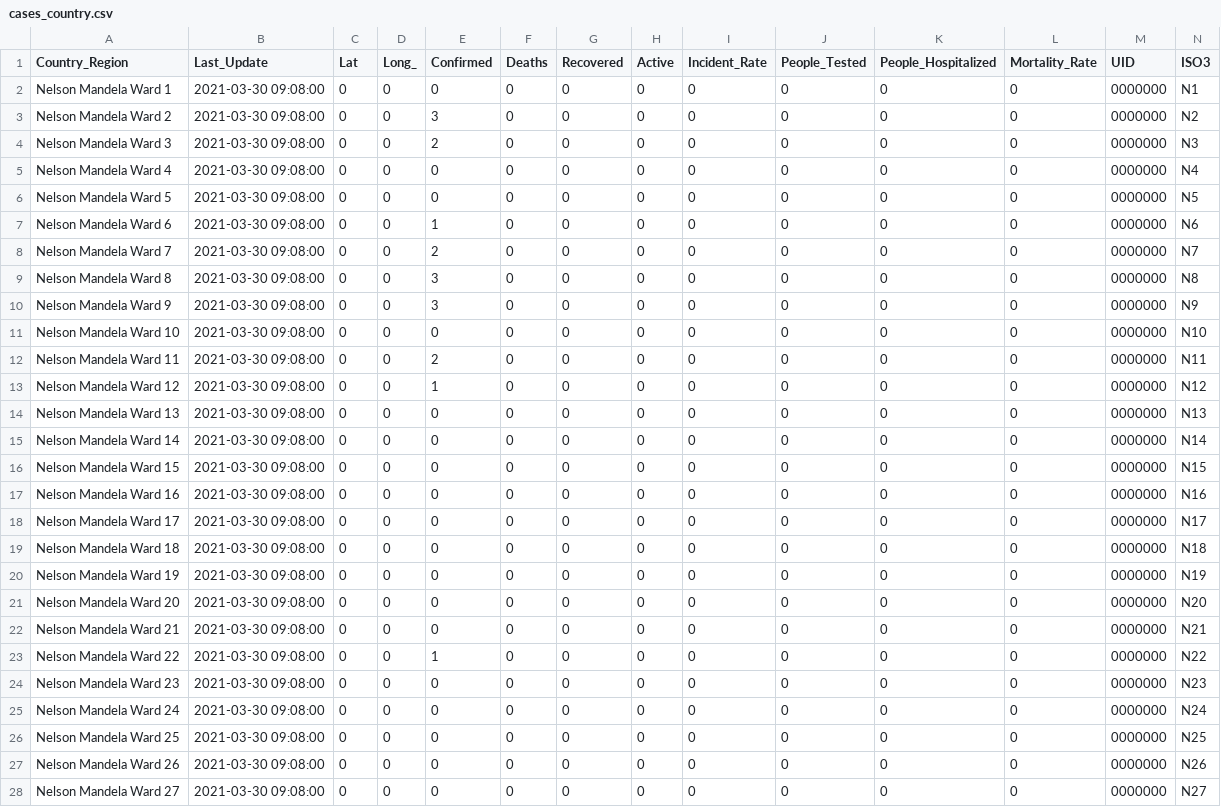
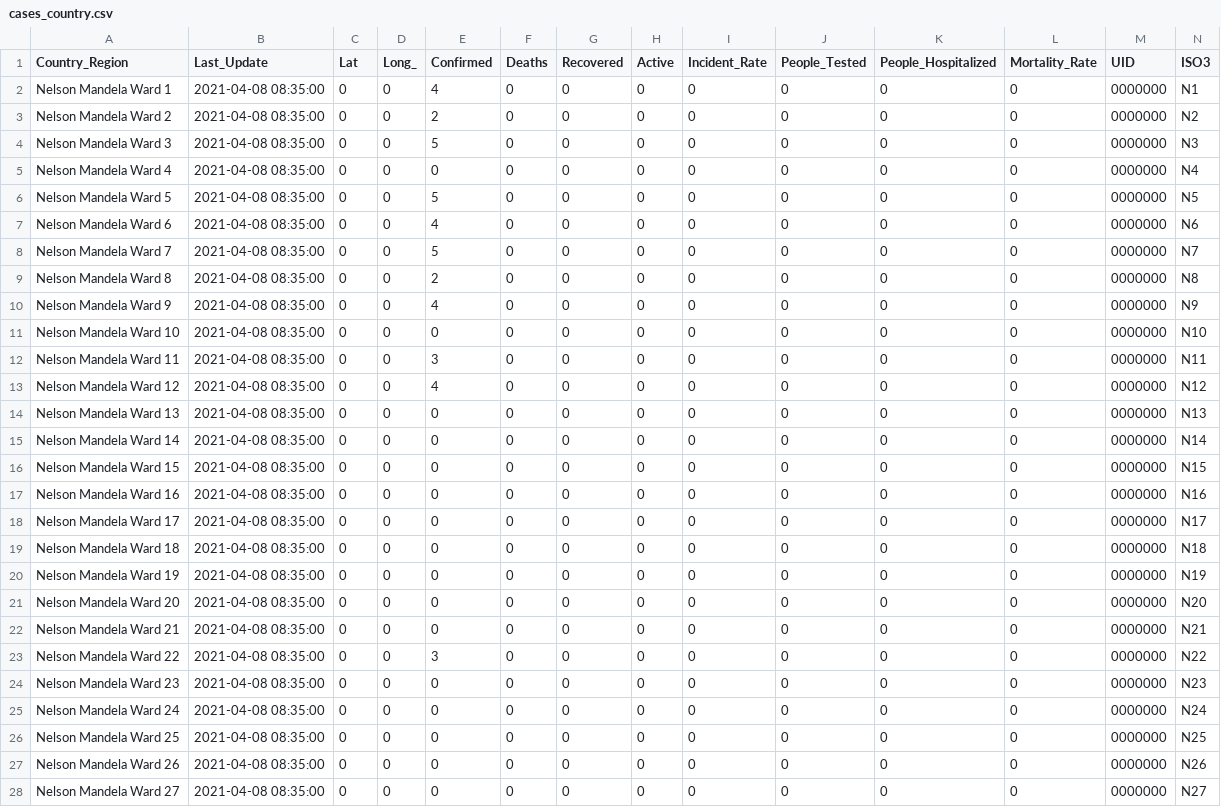
Before and after one commit to jodyswartz/Testdata, a CSV file: cases_country.csv, drawn as a sheet; only a part is shown; the diff covers the shown part only.

Commit message:
Updated data 08/04/2021

```diff
--- a/cases_country.csv
+++ b/cases_country.csv
@@ -1,28 +1,28 @@
 Country_Region,Last_Update,Lat,Long_,Confirmed,Deaths,Recovered,Active,Incident_Rate,People_Tested,People_Hospitalized,Mortality_Rate,UID,ISO3
-Nelson Mandela Ward  1,2021-03-30 09:08:00,0,0,0,0,0,0,0,0,0,0,0000000,N1
-Nelson Mandela Ward  2,2021-03-30 09:08:00,0,0,3,0,0,0,0,0,0,0,0000000,N2
-Nelson Mandela Ward  3,2021-03-30 09:08:00,0,0,2,0,0,0,0,0,0,0,0000000,N3
-Nelson Mandela Ward  4,2021-03-30 09:08:00,0,0,0,0,0,0,0,0,0,0,0000000,N4
-Nelson Mandela Ward  5,2021-03-30 09:08:00,0,0,0,0,0,0,0,0,0,0,0000000,N5
-Nelson Mandela Ward  6,2021-03-30 09:08:00,0,0,1,0,0,0,0,0,0,0,0000000,N6
-Nelson Mandela Ward  7,2021-03-30 09:08:00,0,0,2,0,0,0,0,0,0,0,0000000,N7
-Nelson Mandela Ward  8,2021-03-30 09:08:00,0,0,3,0,0,0,0,0,0,0,0000000,N8
-Nelson Mandela Ward  9,2021-03-30 09:08:00,0,0,3,0,0,0,0,0,0,0,0000000,N9
-Nelson Mandela Ward  10,2021-03-30 09:08:00,0,0,0,0,0,0,0,0,0,0,0000000,N10
-Nelson Mandela Ward  11,2021-03-30 09:08:00,0,0,2,0,0,0,0,0,0,0,0000000,N11
-Nelson Mandela Ward  12,2021-03-30 09:08:00,0,0,1,0,0,0,0,0,0,0,0000000,N12
-Nelson Mandela Ward  13,2021-03-30 09:08:00,0,0,0,0,0,0,0,0,0,0,0000000,N13
-Nelson Mandela Ward  14,2021-03-30 09:08:00,0,0,0,0,0,0,0,0,0,0,0000000,N14
-Nelson Mandela Ward  15,2021-03-30 09:08:00,0,0,0,0,0,0,0,0,0,0,0000000,N15
-Nelson Mandela Ward  16,2021-03-30 09:08:00,0,0,0,0,0,0,0,0,0,0,0000000,N16
-Nelson Mandela Ward  17,2021-03-30 09:08:00,0,0,0,0,0,0,0,0,0,0,0000000,N17
-Nelson Mandela Ward  18,2021-03-30 09:08:00,0,0,0,0,0,0,0,0,0,0,0000000,N18
-Nelson Mandela Ward  19,2021-03-30 09:08:00,0,0,0,0,0,0,0,0,0,0,0000000,N19
-Nelson Mandela Ward  20,2021-03-30 09:08:00,0,0,0,0,0,0,0,0,0,0,0000000,N20
-Nelson Mandela Ward  21,2021-03-30 09:08:00,0,0,0,0,0,0,0,0,0,0,0000000,N21
-Nelson Mandela Ward  22,2021-03-30 09:08:00,0,0,1,0,0,0,0,0,0,0,0000000,N22
-Nelson Mandela Ward  23,2021-03-30 09:08:00,0,0,0,0,0,0,0,0,0,0,0000000,N23
-Nelson Mandela Ward  24,2021-03-30 09:08:00,0,0,0,0,0,0,0,0,0,0,0000000,N24
-Nelson Mandela Ward  25,2021-03-30 09:08:00,0,0,0,0,0,0,0,0,0,0,0000000,N25
-Nelson Mandela Ward  26,2021-03-30 09:08:00,0,0,0,0,0,0,0,0,0,0,0000000,N26
-Nelson Mandela Ward  27,2021-03-30 09:08:00,0,0,0,0,0,0,0,0,0,0,0000000,N27
+Nelson Mandela Ward  1,2021-04-08 08:35:00,0,0,4,0,0,0,0,0,0,0,0000000,N1
+Nelson Mandela Ward  2,2021-04-08 08:35:00,0,0,2,0,0,0,0,0,0,0,0000000,N2
+Nelson Mandela Ward  3,2021-04-08 08:35:00,0,0,5,0,0,0,0,0,0,0,0000000,N3
+Nelson Mandela Ward  4,2021-04-08 08:35:00,0,0,0,0,0,0,0,0,0,0,0000000,N4
+Nelson Mandela Ward  5,2021-04-08 08:35:00,0,0,5,0,0,0,0,0,0,0,0000000,N5
+Nelson Mandela Ward  6,2021-04-08 08:35:00,0,0,4,0,0,0,0,0,0,0,0000000,N6
+Nelson Mandela Ward  7,2021-04-08 08:35:00,0,0,5,0,0,0,0,0,0,0,0000000,N7
+Nelson Mandela Ward  8,2021-04-08 08:35:00,0,0,2,0,0,0,0,0,0,0,0000000,N8
+Nelson Mandela Ward  9,2021-04-08 08:35:00,0,0,4,0,0,0,0,0,0,0,0000000,N9
+Nelson Mandela Ward  10,2021-04-08 08:35:00,0,0,0,0,0,0,0,0,0,0,0000000,N10
+Nelson Mandela Ward  11,2021-04-08 08:35:00,0,0,3,0,0,0,0,0,0,0,0000000,N11
+Nelson Mandela Ward  12,2021-04-08 08:35:00,0,0,4,0,0,0,0,0,0,0,0000000,N12
+Nelson Mandela Ward  13,2021-04-08 08:35:00,0,0,0,0,0,0,0,0,0,0,0000000,N13
+Nelson Mandela Ward  14,2021-04-08 08:35:00,0,0,0,0,0,0,0,0,0,0,0000000,N14
+Nelson Mandela Ward  15,2021-04-08 08:35:00,0,0,0,0,0,0,0,0,0,0,0000000,N15
+Nelson Mandela Ward  16,2021-04-08 08:35:00,0,0,0,0,0,0,0,0,0,0,0000000,N16
+Nelson Mandela Ward  17,2021-04-08 08:35:00,0,0,0,0,0,0,0,0,0,0,0000000,N17
+Nelson Mandela Ward  18,2021-04-08 08:35:00,0,0,0,0,0,0,0,0,0,0,0000000,N18
+Nelson Mandela Ward  19,2021-04-08 08:35:00,0,0,0,0,0,0,0,0,0,0,0000000,N19
+Nelson Mandela Ward  20,2021-04-08 08:35:00,0,0,0,0,0,0,0,0,0,0,0000000,N20
+Nelson Mandela Ward  21,2021-04-08 08:35:00,0,0,0,0,0,0,0,0,0,0,0000000,N21
+Nelson Mandela Ward  22,2021-04-08 08:35:00,0,0,3,0,0,0,0,0,0,0,0000000,N22
+Nelson Mandela Ward  23,2021-04-08 08:35:00,0,0,0,0,0,0,0,0,0,0,0000000,N23
+Nelson Mandela Ward  24,2021-04-08 08:35:00,0,0,0,0,0,0,0,0,0,0,0000000,N24
+Nelson Mandela Ward  25,2021-04-08 08:35:00,0,0,0,0,0,0,0,0,0,0,0000000,N25
+Nelson Mandela Ward  26,2021-04-08 08:35:00,0,0,0,0,0,0,0,0,0,0,0000000,N26
+Nelson Mandela Ward  27,2021-04-08 08:35:00,0,0,0,0,0,0,0,0,0,0,0000000,N27
```
Also changed, not shown: 44 edited cells elsewhere in this file.
